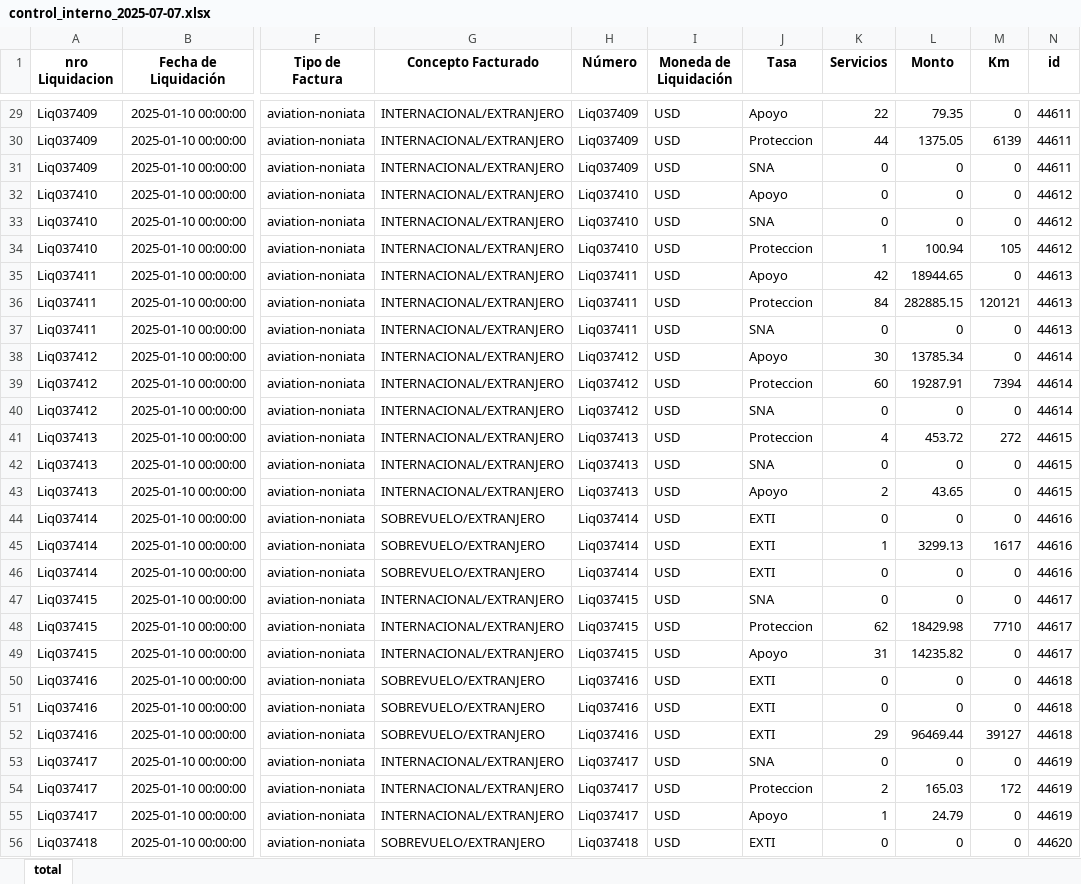
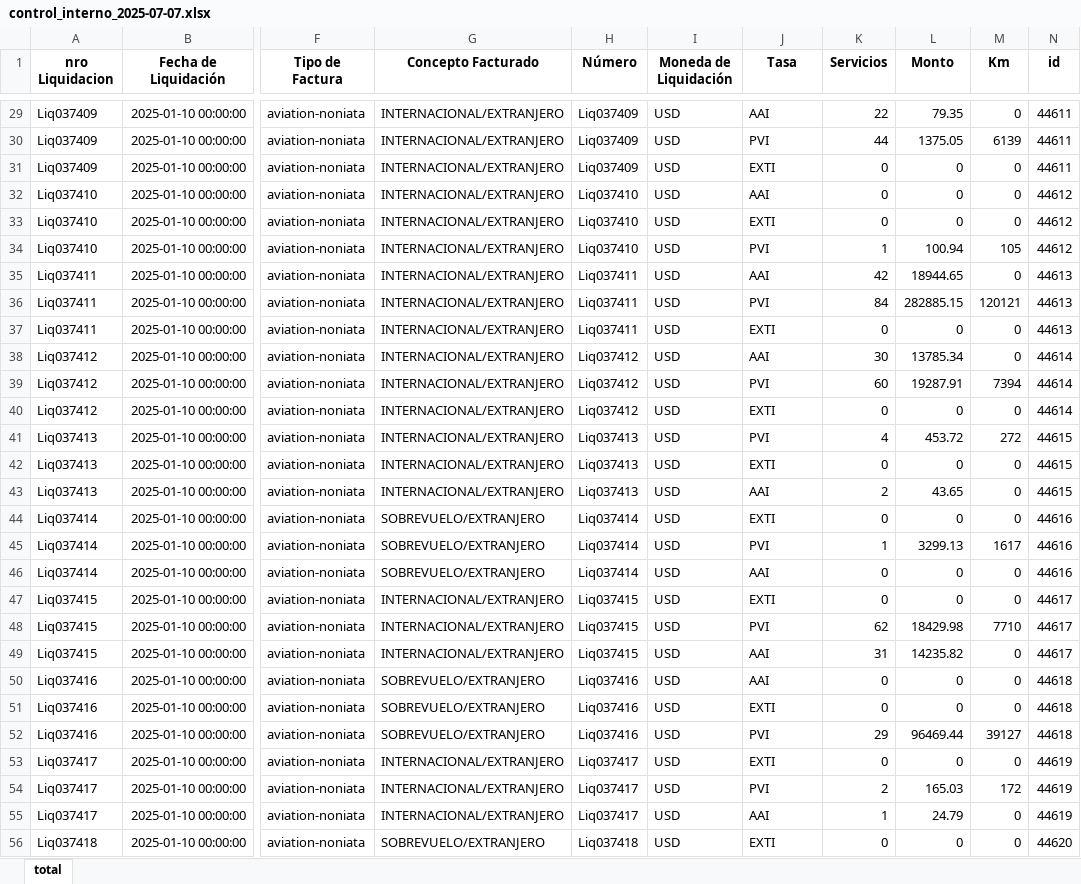
Before and after one commit to lbergaglio/facturacionMasiva, an Excel workbook: salida/control_interno_2025-07-07.xlsx, sheet total, drawn as a sheet; only a part is shown, gaps mark what is left out; values as stored, in another font and other column widths than the file's, no borders; the diff covers the shown part only; the diff names each change by its address in the sheet, - before the commit and + after, or states it on an @@ line.

Commit message:
Prueba de generación de archivo mejorado, hoja total lista

```diff
--- a/salida/control_interno_2025-07-07.xlsx (sheet total)
+++ b/salida/control_interno_2025-07-07.xlsx (sheet total)
-J29 (Tasa): Apoyo
+J29 (Tasa): AAI
-J30 (Tasa): Proteccion
+J30 (Tasa): PVI
-J31 (Tasa): SNA
+J31 (Tasa): EXTI
-J32 (Tasa): Apoyo
+J32 (Tasa): AAI
-J33 (Tasa): SNA
+J33 (Tasa): EXTI
-J34 (Tasa): Proteccion
+J34 (Tasa): PVI
-J35 (Tasa): Apoyo
+J35 (Tasa): AAI
-J36 (Tasa): Proteccion
+J36 (Tasa): PVI
-J37 (Tasa): SNA
+J37 (Tasa): EXTI
-J38 (Tasa): Apoyo
+J38 (Tasa): AAI
-J39 (Tasa): Proteccion
+J39 (Tasa): PVI
-J40 (Tasa): SNA
+J40 (Tasa): EXTI
-J41 (Tasa): Proteccion
+J41 (Tasa): PVI
-J42 (Tasa): SNA
+J42 (Tasa): EXTI
-J43 (Tasa): Apoyo
+J43 (Tasa): AAI
-J45 (Tasa): EXTI
+J45 (Tasa): PVI
-J46 (Tasa): EXTI
+J46 (Tasa): AAI
-J47 (Tasa): SNA
+J47 (Tasa): EXTI
-J48 (Tasa): Proteccion
+J48 (Tasa): PVI
-J49 (Tasa): Apoyo
+J49 (Tasa): AAI
-J50 (Tasa): EXTI
+J50 (Tasa): AAI
-J52 (Tasa): EXTI
+J52 (Tasa): PVI
-J53 (Tasa): SNA
+J53 (Tasa): EXTI
-J54 (Tasa): Proteccion
+J54 (Tasa): PVI
-J55 (Tasa): Apoyo
+J55 (Tasa): AAI
```
Also changed, not shown: 1665 edited cells elsewhere in this sheet, 1 other file.
